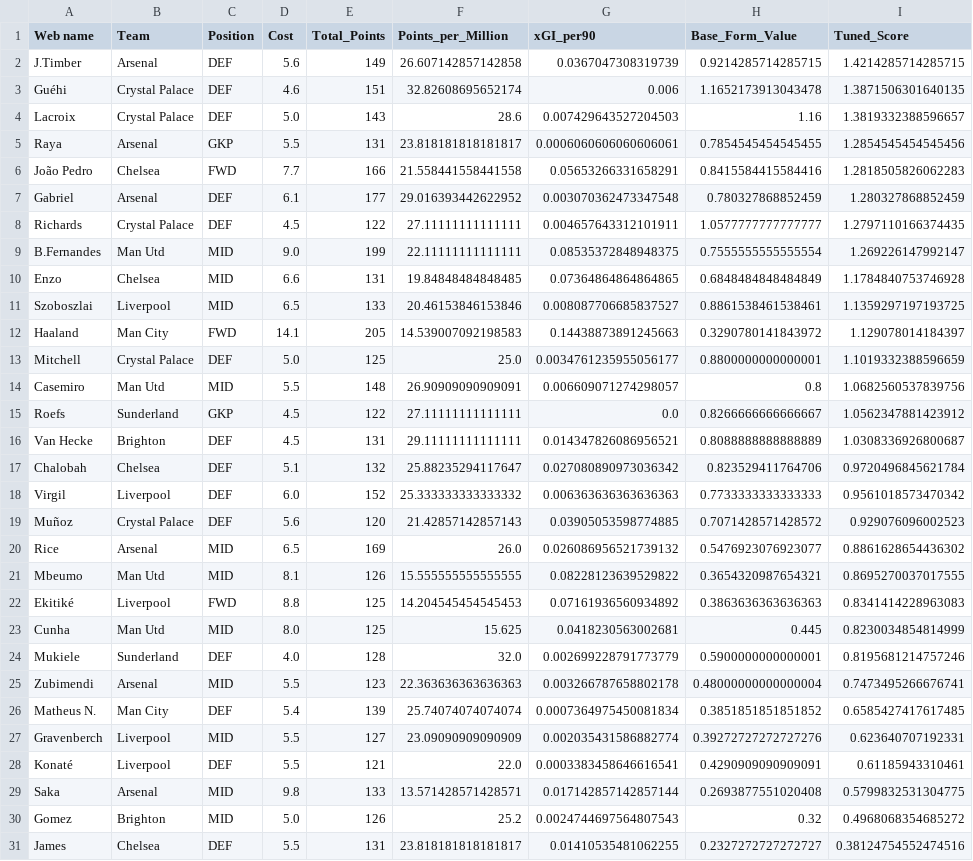
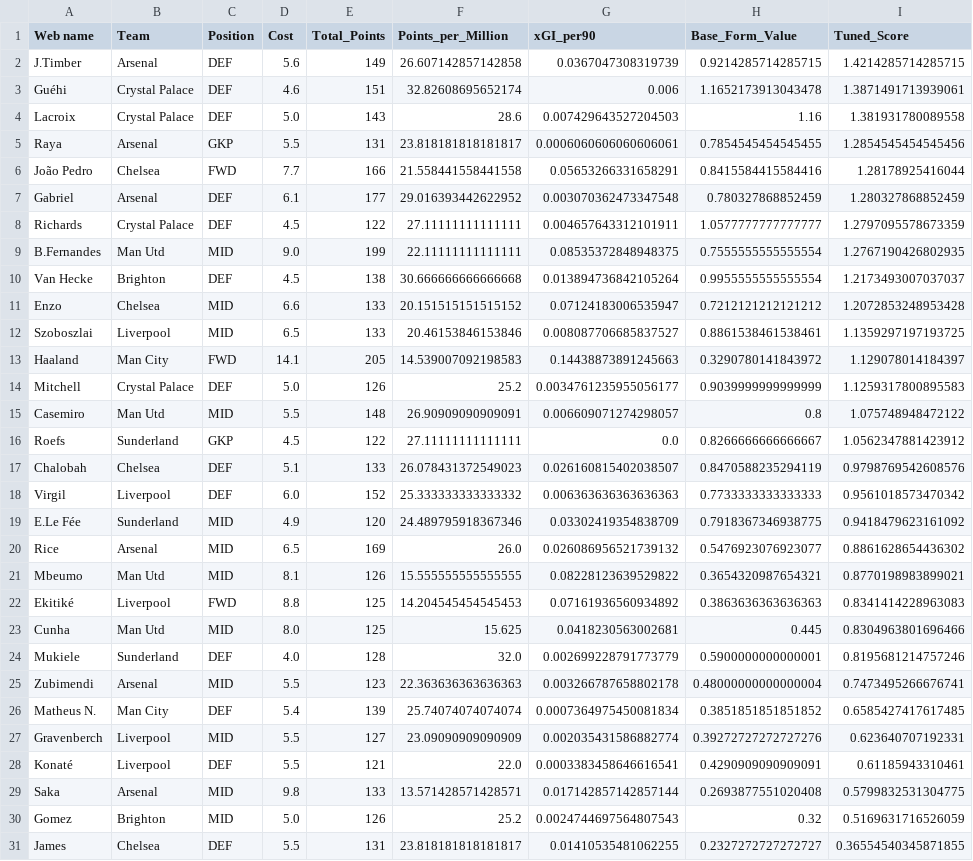
Before and after one commit to Dante777bm/fpl-data-collector, a CSV file: FPL_Data_2025-26/Insights/assets_from_best_teams.csv, drawn as a sheet.

```diff
--- a/FPL_Data_2025-26/Insights/assets_from_best_teams.csv
+++ b/FPL_Data_2025-26/Insights/assets_from_best_teams.csv
@@ -2,23 +2,23 @@ Web name,Team,Position,Cost,Total_Points,Points_per_Million,xGI_per90,Base_Form_
 J.Timber,Arsenal,DEF,5.6,149,26.607142857142858,0.0367047308319739,0.9214285714285715,1.4214285714285715
-Guéhi,Crystal Palace,DEF,4.6,151,32.82608695652174,0.006,1.1652173913043478,1.3871506301640135
-Lacroix,Crystal Palace,DEF,5.0,143,28.6,0.007429643527204503,1.16,1.3819332388596657
+Guéhi,Crystal Palace,DEF,4.6,151,32.82608695652174,0.006,1.1652173913043478,1.3871491713939061
+Lacroix,Crystal Palace,DEF,5.0,143,28.6,0.007429643527204503,1.16,1.381931780089558
 Raya,Arsenal,GKP,5.5,131,23.818181818181817,0.0006060606060606061,0.7854545454545455,1.2854545454545456
-João Pedro,Chelsea,FWD,7.7,166,21.558441558441558,0.05653266331658291,0.8415584415584416,1.2818505826062283
+João Pedro,Chelsea,FWD,7.7,166,21.558441558441558,0.05653266331658291,0.8415584415584416,1.28178925416044
 Gabriel,Arsenal,DEF,6.1,177,29.016393442622952,0.003070362473347548,0.780327868852459,1.280327868852459
-Richards,Crystal Palace,DEF,4.5,122,27.11111111111111,0.004657643312101911,1.0577777777777777,1.2797110166374435
-B.Fernandes,Man Utd,MID,9.0,199,22.11111111111111,0.08535372848948375,0.7555555555555554,1.269226147992147
-Enzo,Chelsea,MID,6.6,131,19.84848484848485,0.07364864864864865,0.6848484848484849,1.1784840753746928
+Richards,Crystal Palace,DEF,4.5,122,27.11111111111111,0.004657643312101911,1.0577777777777777,1.2797095578673359
+B.Fernandes,Man Utd,MID,9.0,199,22.11111111111111,0.08535372848948375,0.7555555555555554,1.2767190426802935
+Van Hecke,Brighton,DEF,4.5,138,30.666666666666668,0.013894736842105264,0.9955555555555554,1.2173493007037037
+Enzo,Chelsea,MID,6.6,133,20.151515151515152,0.07124183006535947,0.7212121212121212,1.2072853248953428
 Szoboszlai,Liverpool,MID,6.5,133,20.46153846153846,0.008087706685837527,0.8861538461538461,1.1359297197193725
 Haaland,Man City,FWD,14.1,205,14.539007092198583,0.14438873891245663,0.3290780141843972,1.129078014184397
-Mitchell,Crystal Palace,DEF,5.0,125,25.0,0.0034761235955056177,0.8800000000000001,1.1019332388596659
-Casemiro,Man Utd,MID,5.5,148,26.90909090909091,0.006609071274298057,0.8,1.0682560537839756
+Mitchell,Crystal Palace,DEF,5.0,126,25.2,0.0034761235955056177,0.9039999999999999,1.1259317800895583
+Casemiro,Man Utd,MID,5.5,148,26.90909090909091,0.006609071274298057,0.8,1.075748948472122
 Roefs,Sunderland,GKP,4.5,122,27.11111111111111,0.0,0.8266666666666667,1.0562347881423912
-Van Hecke,Brighton,DEF,4.5,131,29.11111111111111,0.014347826086956521,0.8088888888888889,1.0308336926800687
-Chalobah,Chelsea,DEF,5.1,132,25.88235294117647,0.027080890973036342,0.823529411764706,0.9720496845621784
+Chalobah,Chelsea,DEF,5.1,133,26.078431372549023,0.026160815402038507,0.8470588235294119,0.9798769542608576
 Virgil,Liverpool,DEF,6.0,152,25.333333333333332,0.006363636363636363,0.7733333333333333,0.9561018573470342
-Muñoz,Crystal Palace,DEF,5.6,120,21.42857142857143,0.03905053598774885,0.7071428571428572,0.929076096002523
+E.Le Fée,Sunderland,MID,4.9,120,24.489795918367346,0.03302419354838709,0.7918367346938775,0.9418479623161092
 Rice,Arsenal,MID,6.5,169,26.0,0.026086956521739132,0.5476923076923077,0.8861628654436302
-Mbeumo,Man Utd,MID,8.1,126,15.555555555555555,0.08228123639529822,0.3654320987654321,0.8695270037017555
+Mbeumo,Man Utd,MID,8.1,126,15.555555555555555,0.08228123639529822,0.3654320987654321,0.8770198983899021
 Ekitiké,Liverpool,FWD,8.8,125,14.204545454545453,0.07161936560934892,0.3863636363636363,0.8341414228963083
-Cunha,Man Utd,MID,8.0,125,15.625,0.0418230563002681,0.445,0.8230034854814999
+Cunha,Man Utd,MID,8.0,125,15.625,0.0418230563002681,0.445,0.8304963801696466
 Mukiele,Sunderland,DEF,4.0,128,32.0,0.002699228791773779,0.5900000000000001,0.8195681214757246
@@ -29,3 +29,3 @@ Konaté,Liverpool,DEF,5.5,121,22.0,0.0003383458646616541,0.4290909090909091,0.61
 Saka,Arsenal,MID,9.8,133,13.571428571428571,0.017142857142857144,0.2693877551020408,0.5799832531304775
-Gomez,Brighton,MID,5.0,126,25.2,0.0024744697564807543,0.32,0.4968068354685272
-James,Chelsea,DEF,5.5,131,23.818181818181817,0.01410535481062255,0.2327272727272727,0.38124754552474516
+Gomez,Brighton,MID,5.0,126,25.2,0.0024744697564807543,0.32,0.5169631716526059
+James,Chelsea,DEF,5.5,131,23.818181818181817,0.01410535481062255,0.2327272727272727,0.36554540345871855
```
Also changed, not shown: FPL_Data_2025-26/FPL_Data_GW_33.csv, FPL_Data_2025-26/Insights/best_team_defenders.csv, 7 other files.
